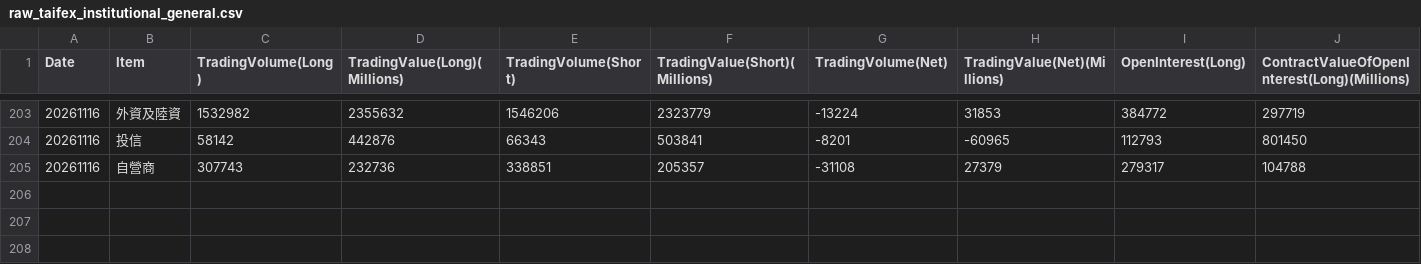
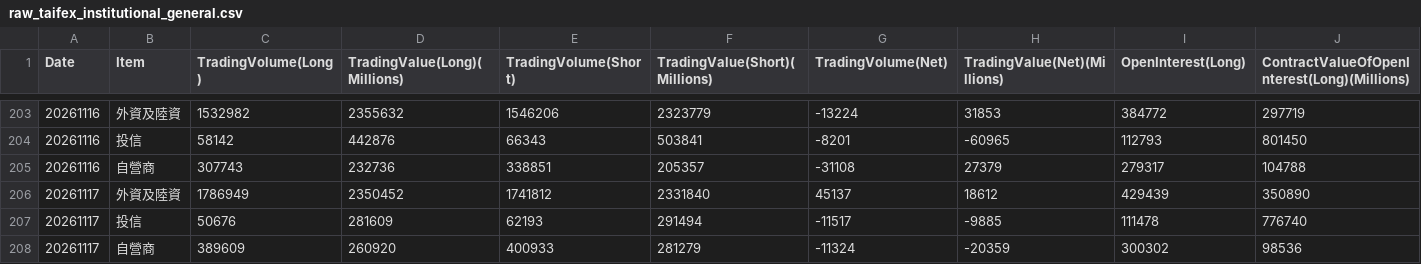
Before and after one commit to wenchiehlee-investment/TAIFEX, a CSV file: data/raw_taifex_institutional_general.csv, drawn as a sheet; only a part is shown, gaps mark what is left out; rows hold the shown columns only; the diff names each change by its address in the sheet, - before the commit and + after, or states it on an @@ line.

```diff
--- a/data/raw_taifex_institutional_general.csv
+++ b/data/raw_taifex_institutional_general.csv
+row 206: 20261117 | 外資及陸資 | 1786949 | 2350452 | 1741812 | 2331840 | 45137 | 18612 | 429439 | 350890
+row 207: 20261117 | 投信 | 50676 | 281609 | 62193 | 291494 | -11517 | -9885 | 111478 | 776740
+row 208: 20261117 | 自營商 | 389609 | 260920 | 400933 | 281279 | -11324 | -20359 | 300302 | 98536
```
Also changed, not shown: 2 other files.
